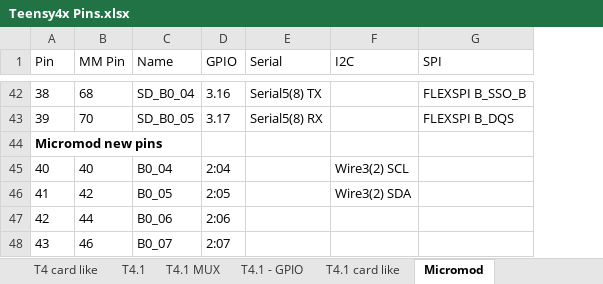
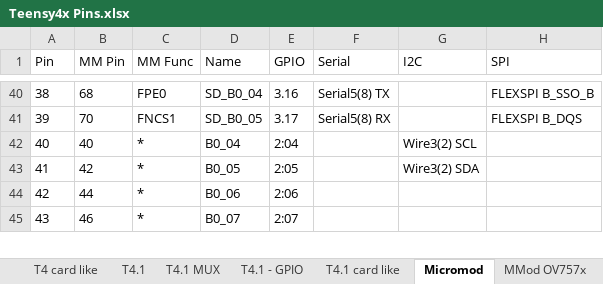
Before and after one commit to KurtE/TeensyDocuments, an Excel workbook: Teensy4x Pins.xlsx, sheet Micromod, drawn as a sheet; only a part is shown, gaps mark what is left out; values as stored, in another font and other column widths than the file's, no borders; table styles not drawn; removed rows and columns are numbered as before the commit, all else as after; rows hold the shown columns only; the diff covers the shown part only; the diff names each change by its address in the sheet, - before the commit and + after, or states it on an @@ line.

Commit message:
Update Teensy4x Pins.xlsx
mmod atp shield

```diff
--- a/Teensy4x Pins.xlsx (sheet Micromod)
+++ b/Teensy4x Pins.xlsx (sheet Micromod)
+sheet tab: MMod OV757x
+column C (MM Func), rows 40-45: FPE0 | FNCS1 | * | * | * | *
@@ column A (Pin) renumbered from row 2 down @@
-row 44: Micromod new pins
```
Also changed, not shown: 2 added rows, 2 removed rows, 1 moved row, 2 edited cells and cell formats elsewhere in this sheet, sheet Micromod - MM Pin, other sheet tabs.
